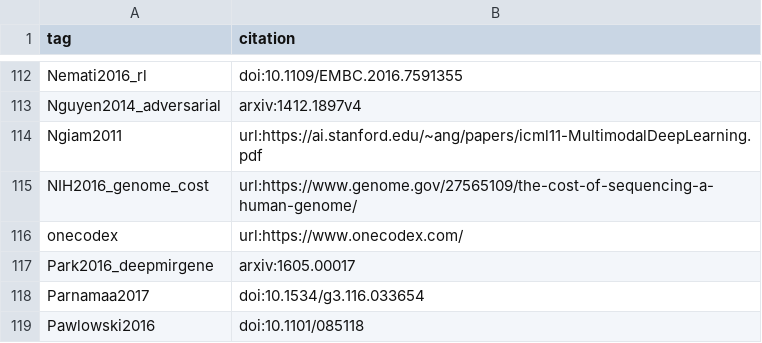
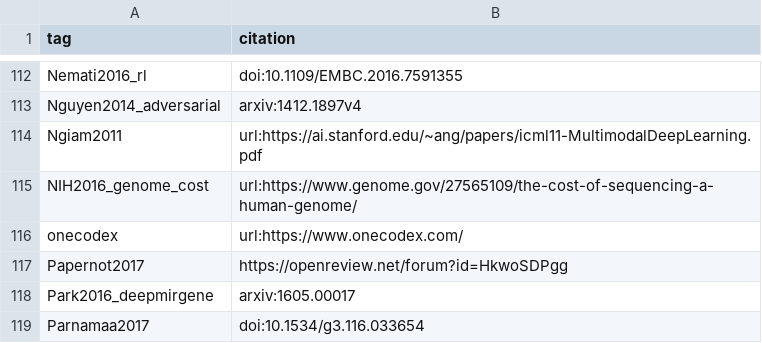
Before and after one commit to greenelab/deep-review, a TSV file: references/tags.tsv, drawn as a sheet; only a part is shown, gaps mark what is left out; the shorter side is filled out with more unchanged rows.

```diff
--- a/references/tags.tsv
+++ b/references/tags.tsv
@@ -116,2 +116,3 @@ NIH2016_genome_cost	url:https://www.genome.gov/27565109/the-cost-of-sequencing-a
 onecodex	url:https://www.onecodex.com/
+Papernot2017	https://openreview.net/forum?id=HkwoSDPgg
 Park2016_deepmirgene	arxiv:1605.00017
```
Also changed, not shown: 2 other files.
